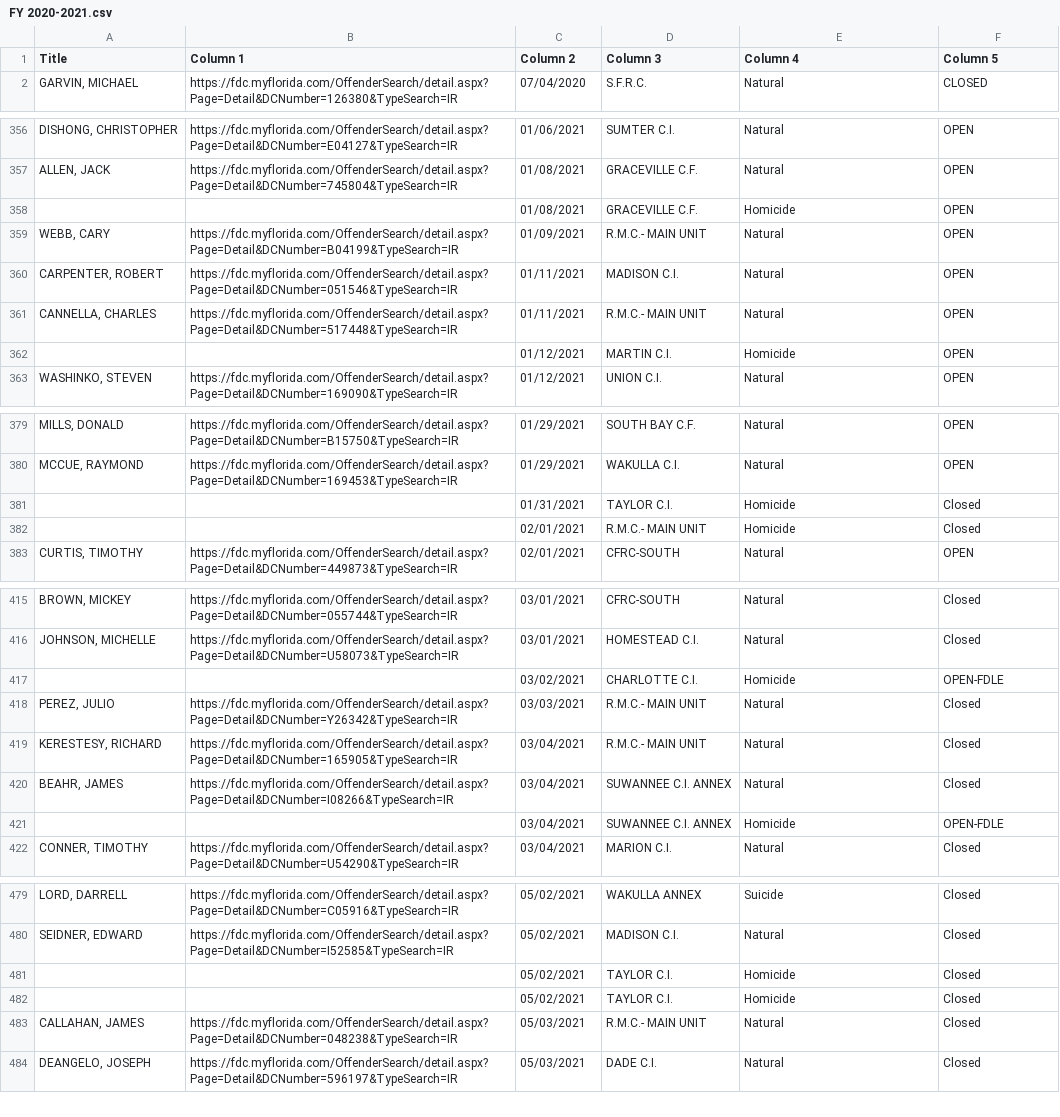
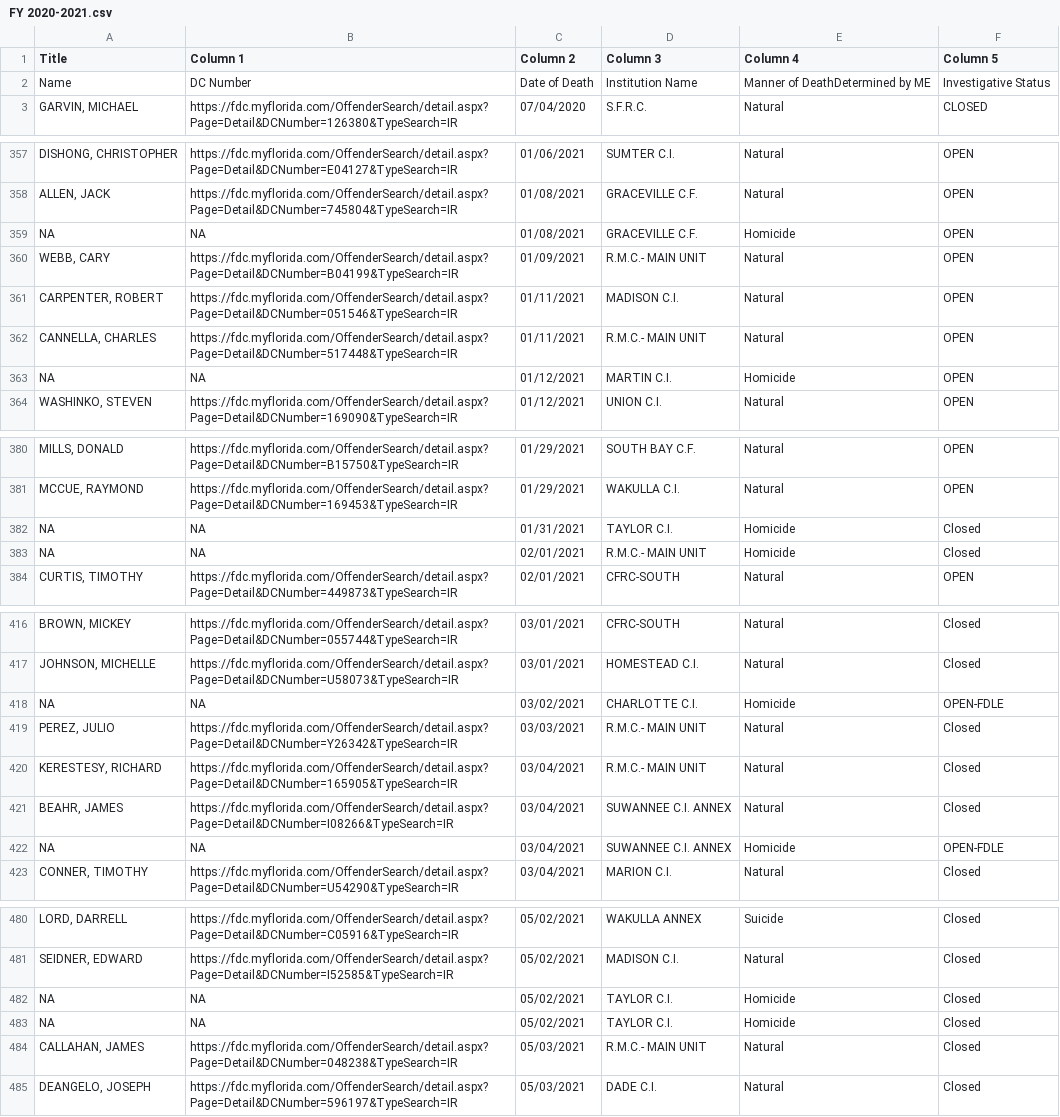
Before and after one commit to JohnWWise/public_repository, a CSV file: csvs/fdoc_mortality/FY 2020-2021.csv, drawn as a sheet; only a part is shown, gaps mark what is left out; the diff covers the shown part only.

```diff
--- a/csvs/fdoc_mortality/FY 2020-2021.csv
+++ b/csvs/fdoc_mortality/FY 2020-2021.csv
@@ -1,2 +1,3 @@
 Title,Column 1,Column 2,Column 3,Column 4,Column 5
+Name,DC Number,Date of Death,Institution Name,Manner of DeathDetermined by ME,Investigative Status
 "GARVIN, MICHAEL",https://fdc.myflorida.com/OffenderSearch/detail.aspx?Page=Detail&DCNumber=126380&TypeSearch=IR,07/04/2020,S.F.R.C.,Natural,CLOSED
@@ -357,3 +358,3 @@
 "ALLEN, JACK",https://fdc.myflorida.com/OffenderSearch/detail.aspx?Page=Detail&DCNumber=745804&TypeSearch=IR,01/08/2021,GRACEVILLE C.F.,Natural,OPEN
-,,01/08/2021,GRACEVILLE C.F.,Homicide,OPEN
+NA,NA,01/08/2021,GRACEVILLE C.F.,Homicide,OPEN
 "WEBB, CARY",https://fdc.myflorida.com/OffenderSearch/detail.aspx?Page=Detail&DCNumber=B04199&TypeSearch=IR,01/09/2021,R.M.C.- MAIN UNIT,Natural,OPEN
@@ -361,3 +362,3 @@
 "CANNELLA, CHARLES",https://fdc.myflorida.com/OffenderSearch/detail.aspx?Page=Detail&DCNumber=517448&TypeSearch=IR,01/11/2021,R.M.C.- MAIN UNIT,Natural,OPEN
-,,01/12/2021,MARTIN C.I.,Homicide,OPEN
+NA,NA,01/12/2021,MARTIN C.I.,Homicide,OPEN
 "WASHINKO, STEVEN",https://fdc.myflorida.com/OffenderSearch/detail.aspx?Page=Detail&DCNumber=169090&TypeSearch=IR,01/12/2021,UNION C.I.,Natural,OPEN
@@ -380,4 +381,4 @@
 "MCCUE, RAYMOND",https://fdc.myflorida.com/OffenderSearch/detail.aspx?Page=Detail&DCNumber=169453&TypeSearch=IR,01/29/2021,WAKULLA C.I.,Natural,OPEN
-,,01/31/2021,TAYLOR C.I.,Homicide,Closed
-,,02/01/2021,R.M.C.- MAIN UNIT,Homicide,Closed
+NA,NA,01/31/2021,TAYLOR C.I.,Homicide,Closed
+NA,NA,02/01/2021,R.M.C.- MAIN UNIT,Homicide,Closed
 "CURTIS, TIMOTHY",https://fdc.myflorida.com/OffenderSearch/detail.aspx?Page=Detail&DCNumber=449873&TypeSearch=IR,02/01/2021,CFRC-SOUTH,Natural,OPEN
@@ -416,3 +417,3 @@
 "JOHNSON, MICHELLE",https://fdc.myflorida.com/OffenderSearch/detail.aspx?Page=Detail&DCNumber=U58073&TypeSearch=IR,03/01/2021,HOMESTEAD C.I.,Natural,Closed
-,,03/02/2021,CHARLOTTE C.I.,Homicide,OPEN-FDLE
+NA,NA,03/02/2021,CHARLOTTE C.I.,Homicide,OPEN-FDLE
 "PEREZ, JULIO",https://fdc.myflorida.com/OffenderSearch/detail.aspx?Page=Detail&DCNumber=Y26342&TypeSearch=IR,03/03/2021,R.M.C.- MAIN UNIT,Natural,Closed
@@ -420,3 +421,3 @@
 "BEAHR, JAMES",https://fdc.myflorida.com/OffenderSearch/detail.aspx?Page=Detail&DCNumber=I08266&TypeSearch=IR,03/04/2021,SUWANNEE C.I. ANNEX,Natural,Closed
-,,03/04/2021,SUWANNEE C.I. ANNEX,Homicide,OPEN-FDLE
+NA,NA,03/04/2021,SUWANNEE C.I. ANNEX,Homicide,OPEN-FDLE
 "CONNER, TIMOTHY",https://fdc.myflorida.com/OffenderSearch/detail.aspx?Page=Detail&DCNumber=U54290&TypeSearch=IR,03/04/2021,MARION C.I.,Natural,Closed
@@ -480,4 +481,4 @@
 "SEIDNER, EDWARD",https://fdc.myflorida.com/OffenderSearch/detail.aspx?Page=Detail&DCNumber=I52585&TypeSearch=IR,05/02/2021,MADISON C.I.,Natural,Closed
-,,05/02/2021,TAYLOR C.I.,Homicide,Closed
-,,05/02/2021,TAYLOR C.I.,Homicide,Closed
+NA,NA,05/02/2021,TAYLOR C.I.,Homicide,Closed
+NA,NA,05/02/2021,TAYLOR C.I.,Homicide,Closed
 "CALLAHAN, JAMES",https://fdc.myflorida.com/OffenderSearch/detail.aspx?Page=Detail&DCNumber=048238&TypeSearch=IR,05/03/2021,R.M.C.- MAIN UNIT,Natural,Closed
```
Also changed, not shown: 26 edited cells elsewhere in this file, 26 other files.
